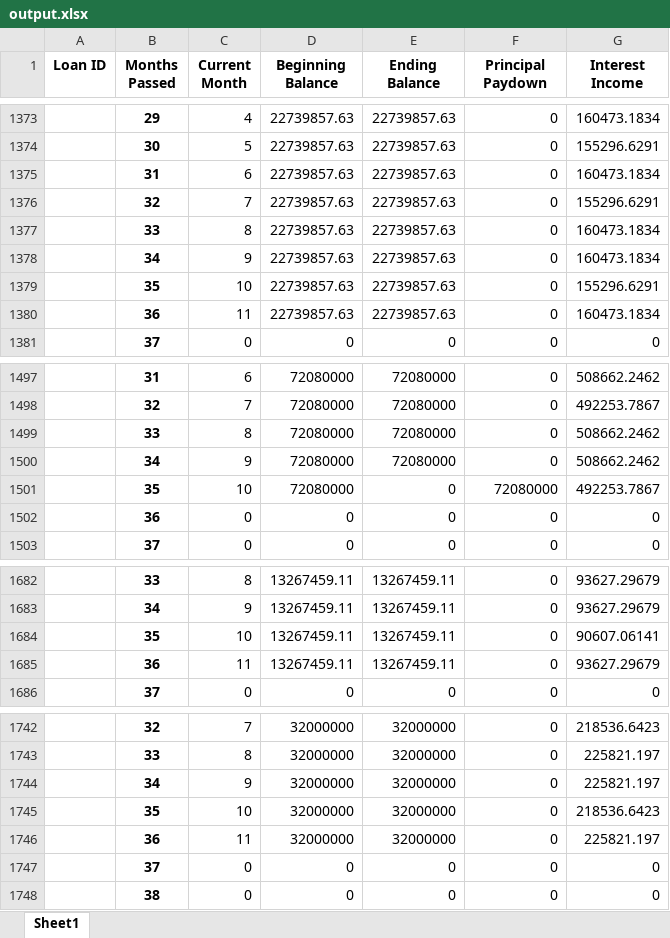
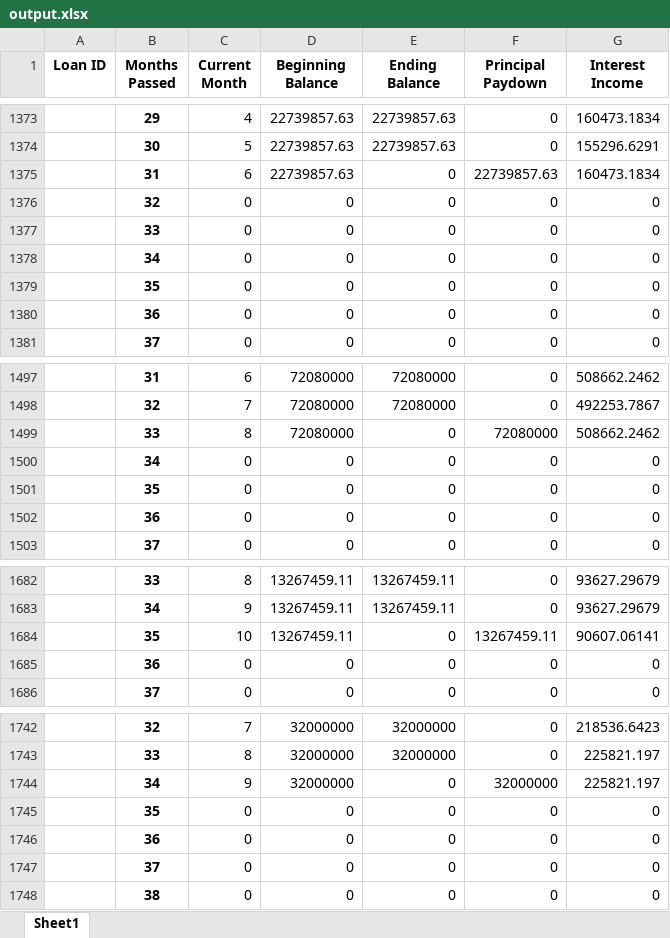
Before and after one commit to sdufays/Finance-Simulations-2023, an Excel workbook: output.xlsx, sheet Sheet1, drawn as a sheet; only a part is shown, gaps mark what is left out; values as stored, in another font and other column widths than the file's, no borders; removed rows and columns are numbered as before the commit, all else as after; the diff covers the shown part only; the diff names each change by its address in the sheet, - before the commit and + after, or states it on an @@ line.

```diff
--- a/output.xlsx (sheet Sheet1)
+++ b/output.xlsx (sheet Sheet1)
-E1375 (Ending Balance): 22739857.63
+E1375 (Ending Balance): 0
-F1375 (Principal Paydown): 0
+F1375 (Principal Paydown): 22739857.63
-row 1376:  | 32 | 7 | 22739857.63 | 22739857.63 | 0 | 155296.6291
-row 1377:  | 33 | 8 | 22739857.63 | 22739857.63 | 0 | 160473.1834
-row 1378:  | 34 | 9 | 22739857.63 | 22739857.63 | 0 | 160473.1834
-row 1379:  | 35 | 10 | 22739857.63 | 22739857.63 | 0 | 155296.6291
-row 1380:  | 36 | 11 | 22739857.63 | 22739857.63 | 0 | 160473.1834
@@ row 1315 moved to row 1376: 32 @@
@@ row 1316 moved to row 1377: 33 @@
@@ row 1317 moved to row 1378: 34 @@
@@ row 1318 moved to row 1379: 35 @@
@@ row 1319 moved to row 1380: 36 @@
-E1499 (Ending Balance): 72080000
+E1499 (Ending Balance): 0
-F1499 (Principal Paydown): 0
+F1499 (Principal Paydown): 72080000
-row 1500:  | 34 | 9 | 72080000 | 72080000 | 0 | 508662.2462
-row 1501:  | 35 | 10 | 72080000 | 0 | 72080000 | 492253.7867
@@ row 1439 moved to row 1500: 34 @@
@@ row 1440 moved to row 1501: 35 @@
-E1684 (Ending Balance): 13267459.11
+E1684 (Ending Balance): 0
-F1684 (Principal Paydown): 0
+F1684 (Principal Paydown): 13267459.11
-row 1685:  | 36 | 11 | 13267459.11 | 13267459.11 | 0 | 93627.29679
+row 1685:  | 36 | 0 | 0 | 0 | 0 | 0
-E1744 (Ending Balance): 32000000
+E1744 (Ending Balance): 0
-F1744 (Principal Paydown): 0
+F1744 (Principal Paydown): 32000000
-row 1745:  | 35 | 10 | 32000000 | 32000000 | 0 | 218536.6423
-row 1746:  | 36 | 11 | 32000000 | 32000000 | 0 | 225821.197
+row 1745:  | 35 | 0 | 0 | 0 | 0 | 0
+row 1746:  | 36 | 0 | 0 | 0 | 0 | 0
```
Also changed, not shown: 14 added rows, 7 removed rows, 1 moved row and 6 edited cells elsewhere in this sheet, 2 other files.
